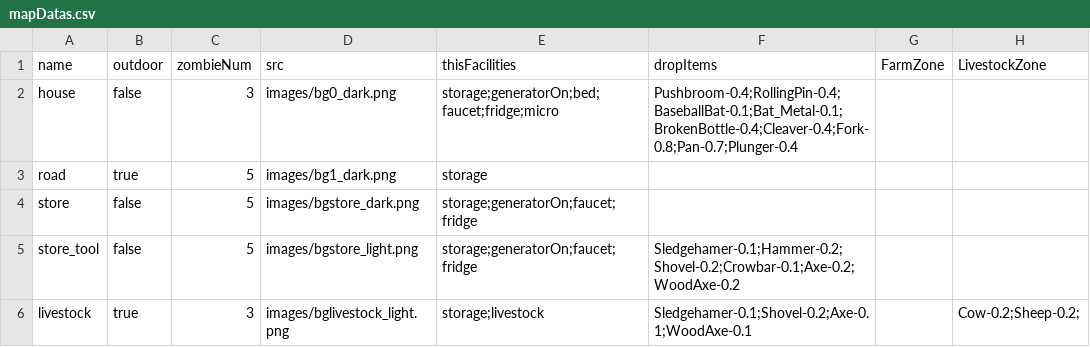
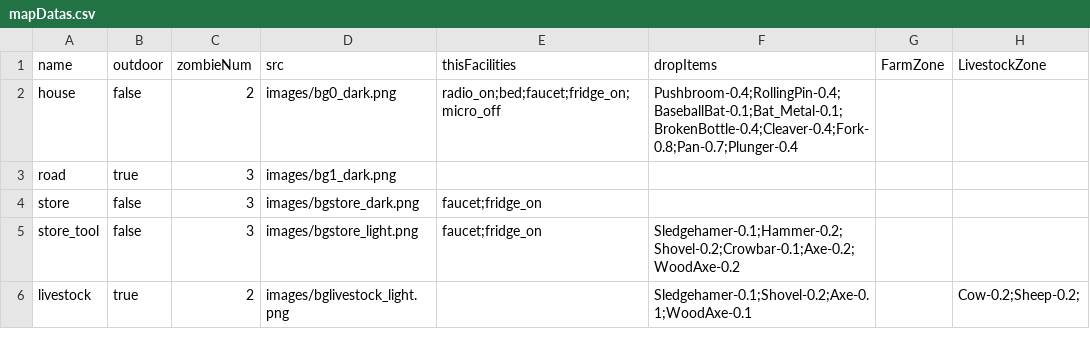
Before and after one commit to k0kk0r0/projectZBstats, a CSV file: mapDatas.csv, drawn as a sheet.

```diff
--- a/mapDatas.csv
+++ b/mapDatas.csv
@@ -1,6 +1,6 @@
 name,outdoor,zombieNum,src,thisFacilities,dropItems,FarmZone,LivestockZone
-house,false,3,images/bg0_dark.png,storage;generatorOn;bed;faucet;fridge;micro,Pushbroom-0.4;RollingPin-0.4;BaseballBat-0.1;Bat_Metal-0.1;BrokenBottle-0.4;Cleaver-0.4;Fork-0.8;Pan-0.7;Plunger-0.4,,
-road,true,5,images/bg1_dark.png,storage,,,
-store,false,5,images/bgstore_dark.png,storage;generatorOn;faucet;fridge,,,
-store_tool,false,5,images/bgstore_light.png,storage;generatorOn;faucet;fridge,Sledgehamer-0.1;Hammer-0.2;Shovel-0.2;Crowbar-0.1;Axe-0.2;WoodAxe-0.2,,
-livestock,true,3,images/bglivestock_light.png,storage;livestock,Sledgehamer-0.1;Shovel-0.2;Axe-0.1;WoodAxe-0.1,,Cow-0.2;Sheep-0.2;
+house,false,2,images/bg0_dark.png,radio_on;bed;faucet;fridge_on;micro_off,Pushbroom-0.4;RollingPin-0.4;BaseballBat-0.1;Bat_Metal-0.1;BrokenBottle-0.4;Cleaver-0.4;Fork-0.8;Pan-0.7;Plunger-0.4,,
+road,true,3,images/bg1_dark.png,,,,
+store,false,3,images/bgstore_dark.png,faucet;fridge_on,,,
+store_tool,false,3,images/bgstore_light.png,faucet;fridge_on,Sledgehamer-0.1;Hammer-0.2;Shovel-0.2;Crowbar-0.1;Axe-0.2;WoodAxe-0.2,,
+livestock,true,2,images/bglivestock_light.png,,Sledgehamer-0.1;Shovel-0.2;Axe-0.1;WoodAxe-0.1,,Cow-0.2;Sheep-0.2;
```
Also changed, not shown: translations.csv, weapons.csv, 13 other files.
